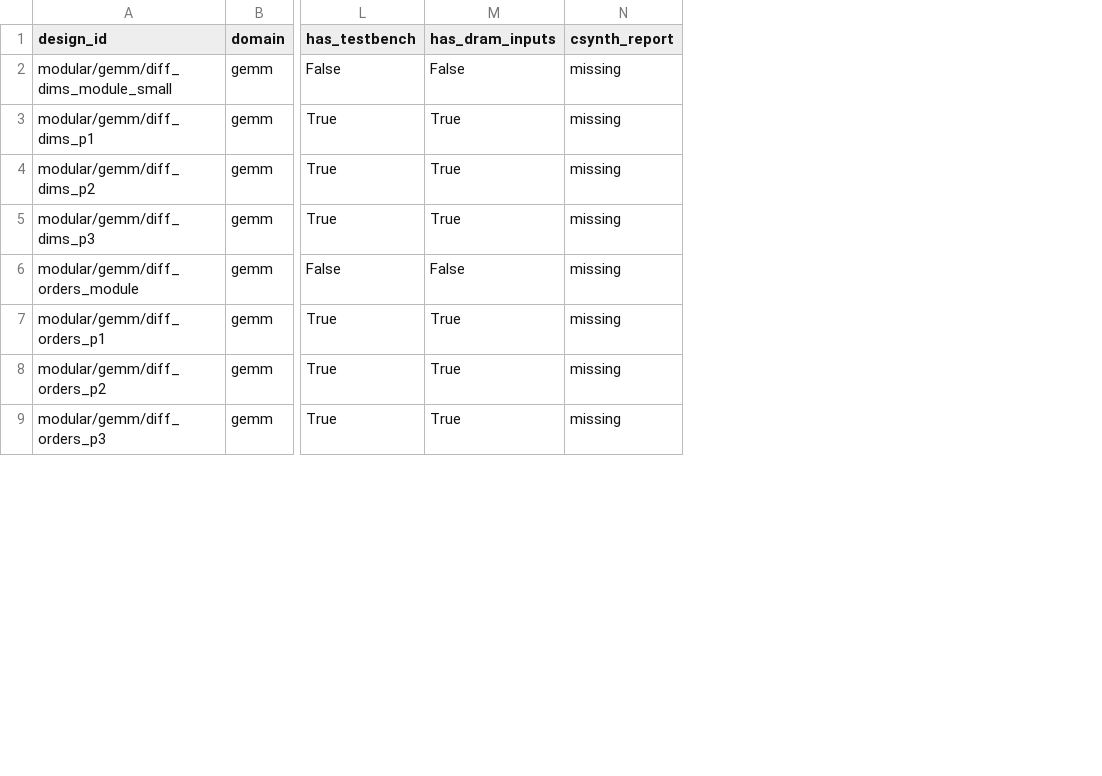
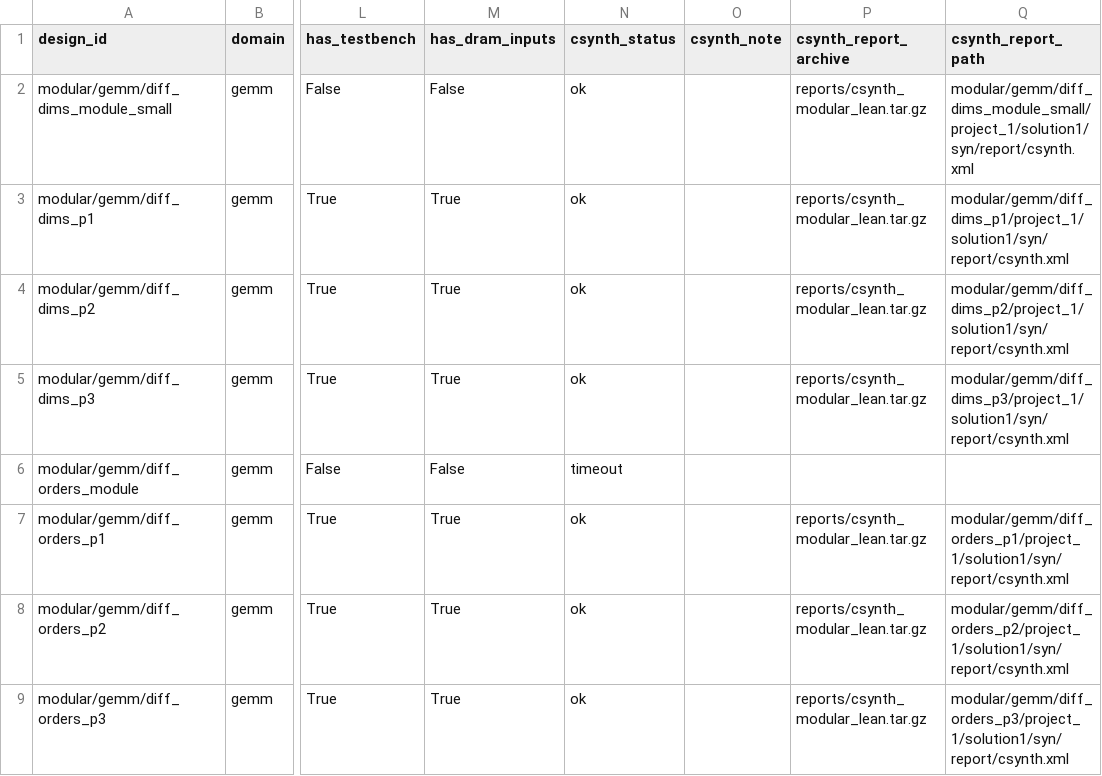
Before and after one commit to hchen799/ForgeBench, a CSV file: manifest/designs/modular.csv, drawn as a sheet; only a part is shown, gaps mark what is left out; removed rows and columns are numbered as before the commit, all else as after; the diff names each change by its address in the sheet, - before the commit and + after, or states it on an @@ line.

```diff
--- a/manifest/designs/modular.csv
+++ b/manifest/designs/modular.csv
-column N (csynth_report), rows 2-9: all missing
+column N (csynth_status), rows 2-9: ok | ok | ok | ok | timeout | ok | ok | ok
+column O (csynth_note), empty
+column P (csynth_report_archive), rows 2-9: reports/csynth_modular_lean.tar.gz | reports/csynth_modular_lean.tar.gz | reports/csynth_modular_lean.tar.gz | reports/csynth_modular_lean.tar.gz |  | reports/csynth_modular_lean.tar.gz | reports/csynth_modular_lean.tar.gz | reports/csynth_modular_lean.tar.gz
+column Q (csynth_report_path), rows 2-9: modular/gemm/diff_dims_module_small/project_1/solution1/syn/report/csynth.xml | modular/gemm/diff_dims_p1/project_1/solution1/syn/report/csynth.xml | modular/gemm/diff_dims_p2/project_1/solution1/syn/report/csynth.xml | modular/gemm/diff_dims_p3/project_1/solution1/syn/report/csynth.xml |  | modular/gemm/diff_orders_p1/project_1/solution1/syn/report/csynth.xml | modular/gemm/diff_orders_p2/project_1/solution1/syn/report/csynth.xml | modular/gemm/diff_orders_p3/project_1/solution1/syn/report/csynth.xml
```
Also changed, not shown: analysis/results_impl/metrics_llm.csv, release/bundle_files.csv, 11 other files.
